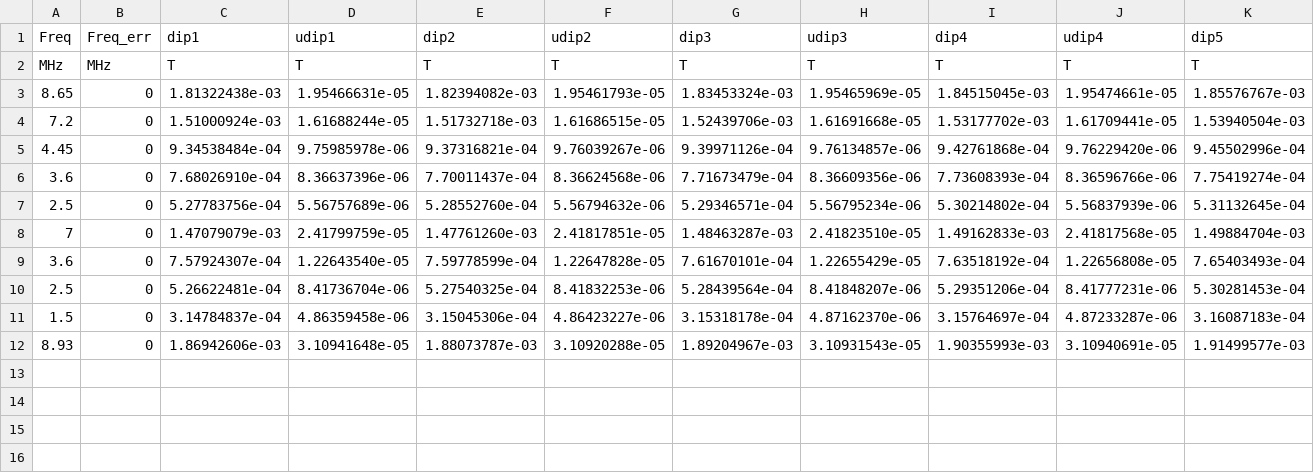
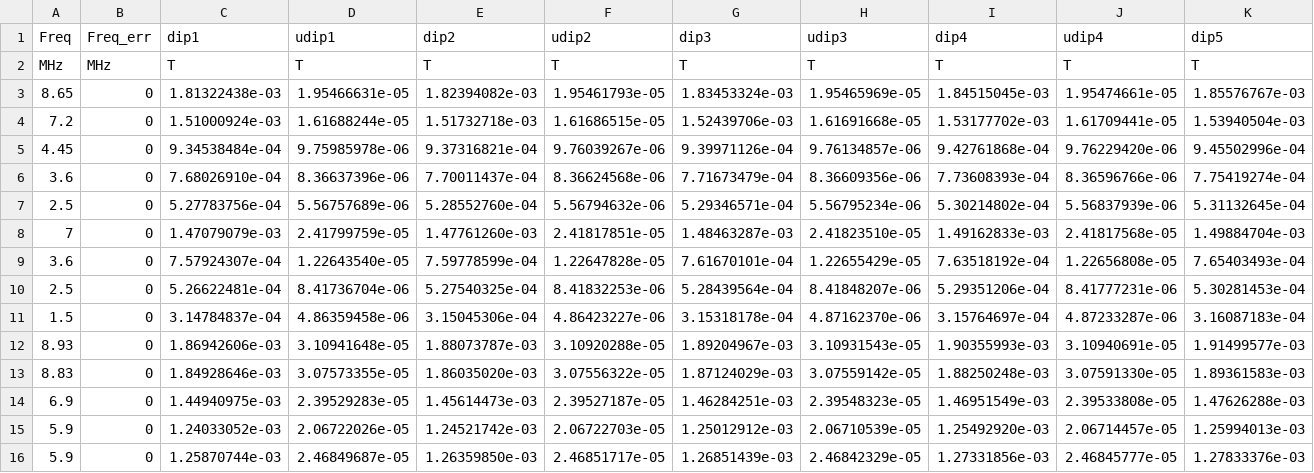
Before and after one commit to MarkZhit/PHYS409-Optical_Pumping, a CSV file: models/quadraticRb85ZeemanData.csv, drawn as a sheet; only a part is shown; rows hold the shown columns only; the diff names each change by its address in the sheet, - before the commit and + after, or states it on an @@ line.

```diff
--- a/models/quadraticRb85ZeemanData.csv
+++ b/models/quadraticRb85ZeemanData.csv
+row 13: 8.83 | 0 | 1.84928646e-03 | 3.07573355e-05 | 1.86035020e-03 | 3.07556322e-05 | 1.87124029e-03 | 3.07559142e-05 | 1.88250248e-03 | 3.07591330e-05 | 1.89361583e-03
+row 14: 6.9 | 0 | 1.44940975e-03 | 2.39529283e-05 | 1.45614473e-03 | 2.39527187e-05 | 1.46284251e-03 | 2.39548323e-05 | 1.46951549e-03 | 2.39533808e-05 | 1.47626288e-03
+row 15: 5.9 | 0 | 1.24033052e-03 | 2.06722026e-05 | 1.24521742e-03 | 2.06722703e-05 | 1.25012912e-03 | 2.06710539e-05 | 1.25492920e-03 | 2.06714457e-05 | 1.25994013e-03
+row 16: 5.9 | 0 | 1.25870744e-03 | 2.46849687e-05 | 1.26359850e-03 | 2.46851717e-05 | 1.26851439e-03 | 2.46842329e-05 | 1.27331856e-03 | 2.46845777e-05 | 1.27833376e-03
```
Also changed, not shown: models/quadraticRb87ZeemanData.csv, 19 other files.
